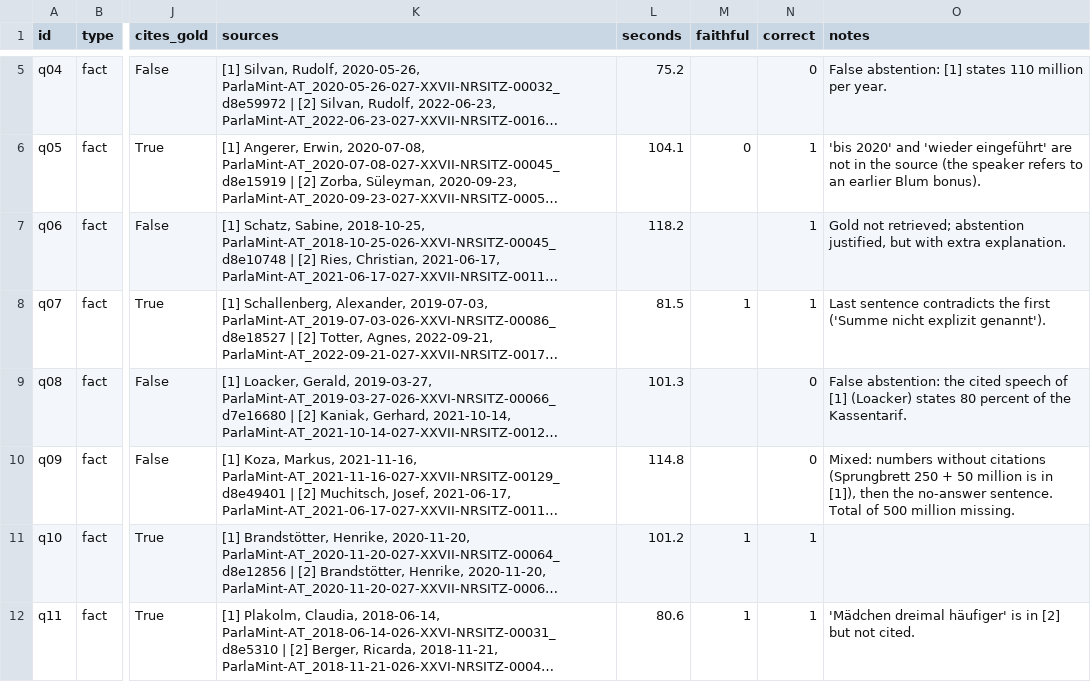
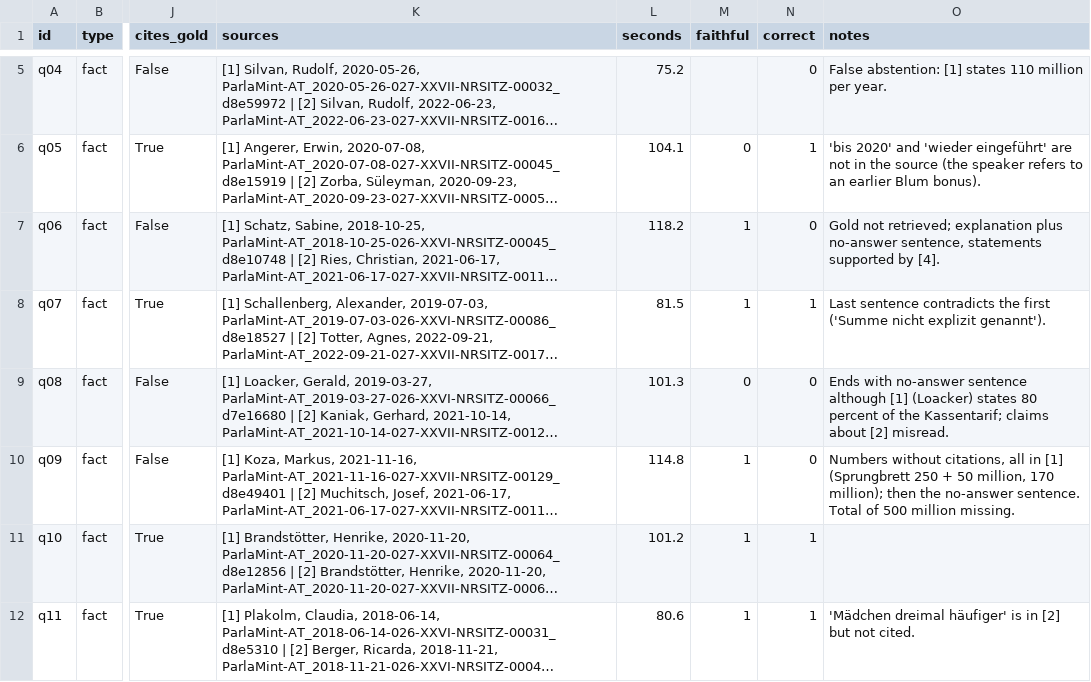
Before and after one commit to Rob-96-hash/parlamint, a CSV file: eval/results/answers_qwen3-1.7b.csv, drawn as a sheet; only a part is shown, gaps mark what is left out; long unchanged cells end in …; the diff names each change by its address in the sheet, - before the commit and + after, or states it on an @@ line.

```diff
--- a/eval/results/answers_qwen3-1.7b.csv
+++ b/eval/results/answers_qwen3-1.7b.csv
-M7 (faithful): (empty)
+M7 (faithful): 1
-N7 (correct): 1
+N7 (correct): 0
-O7 (notes): …not retrieved; abstention justified, but with extra explanation.
+O7 (notes): …not retrieved; explanation plus no-answer sentence, statements supported by [4].
-M9 (faithful): (empty)
+M9 (faithful): 0
-O9 (notes): False abstention: the cited speech of [1] (Loacker) states 80 percent of the Kassentarif.
+O9 (notes): Ends with no-answer sentence although [1] (Loacker) states 80 percent of the Kassentarif; claims about [2] misread.
-M10 (faithful): (empty)
+M10 (faithful): 1
-O10 (notes): Mixed: numbers without citations (Sprungbrett 250 + 50 million is in [1]), then the…
+O10 (notes): Numbers without citations, all in [1] (Sprungbrett 250 + 50 million, 170 million); then the…
```
Also changed, not shown: eval/results/answers_qwen3-1.7b_fix.csv, 1 other file.
